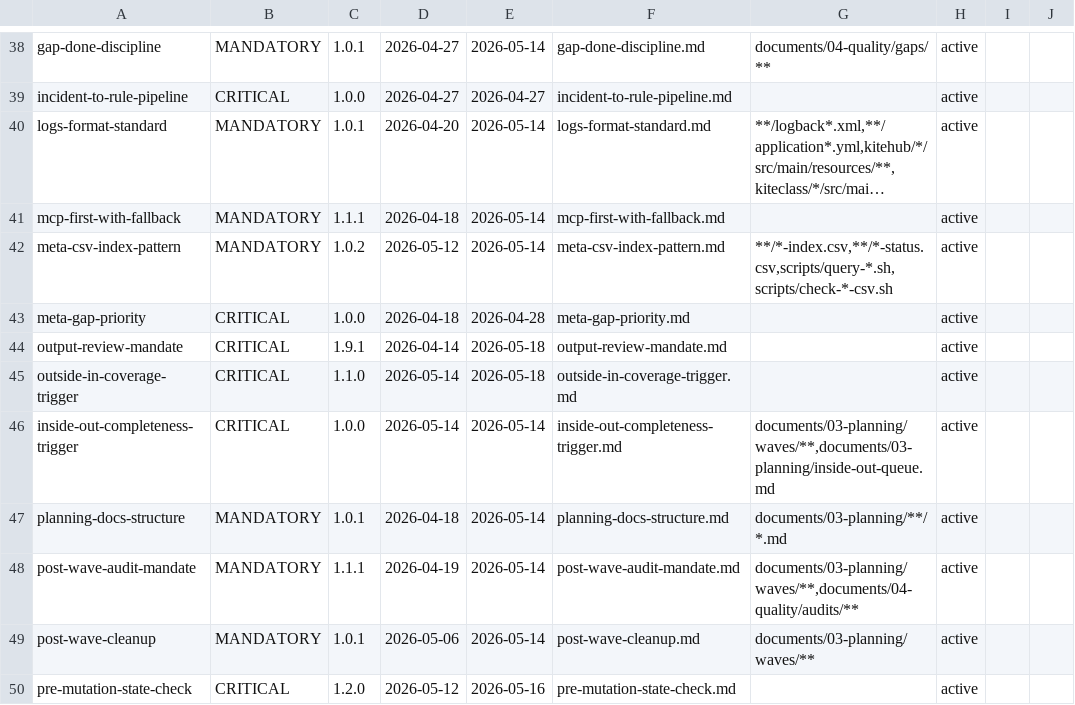
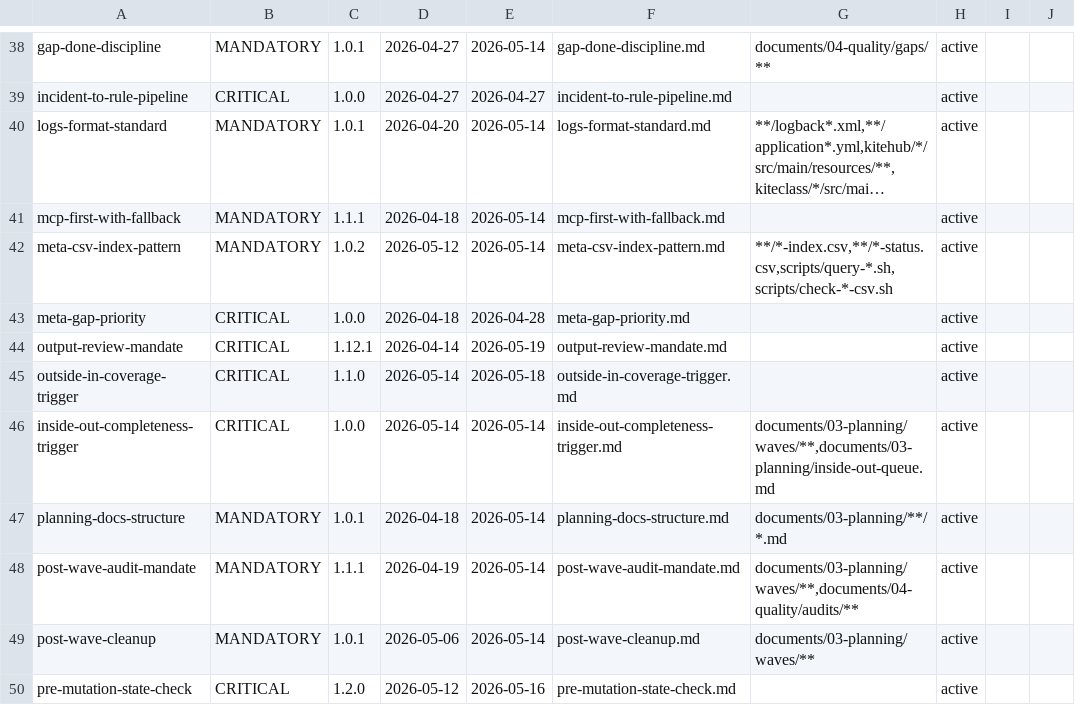
Before and after one commit to VictorAurelius/2026-Kite-Class-Platform, a CSV file: .claude/rules/rules-index.csv, drawn as a sheet; only a part is shown, gaps mark what is left out; long unchanged cells end in ….

```diff
--- a/.claude/rules/rules-index.csv
+++ b/.claude/rules/rules-index.csv
@@ -43,3 +43,3 @@ meta-csv-index-pattern,MANDATORY,1.0.2,2026-05-12,2026-05-14,meta-csv-index-patt
 meta-gap-priority,CRITICAL,1.0.0,2026-04-18,2026-04-28,meta-gap-priority.md,,active,,
-output-review-mandate,CRITICAL,1.9.1,2026-04-14,2026-05-18,output-review-mandate.md,,active,,
+output-review-mandate,CRITICAL,1.12.1,2026-04-14,2026-05-19,output-review-mandate.md,,active,,
 outside-in-coverage-trigger,CRITICAL,1.1.0,2026-05-14,2026-05-18,outside-in-coverage-trigger.md,,active,,
```
Also changed, not shown: 6 other files.
